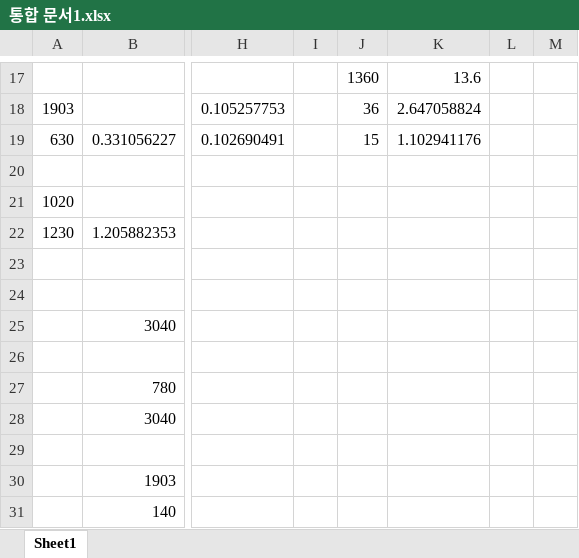
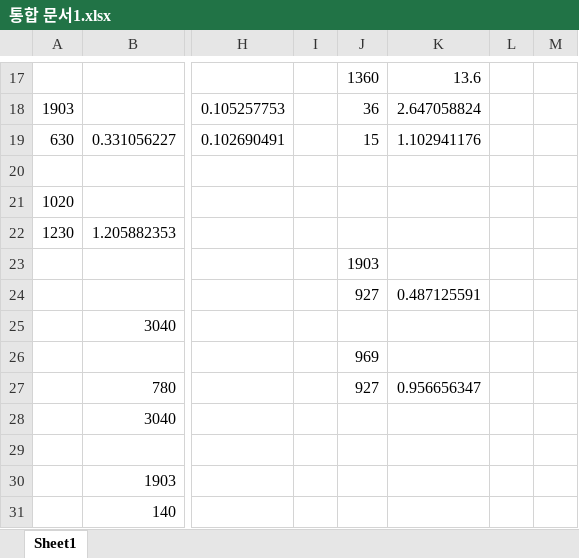
Before and after one commit to minkyungyeee/portfolio_2, an Excel workbook: 통합 문서1.xlsx, sheet Sheet1, drawn as a sheet; only a part is shown, gaps mark what is left out; values as stored, in another font and other column widths than the file's, no borders; the diff names each change by its address in the sheet, - before the commit and + after, or states it on an @@ line.

```diff
--- a/통합 문서1.xlsx (sheet Sheet1)
+++ b/통합 문서1.xlsx (sheet Sheet1)
-J23: (empty)
+J23: 1903
-J24: (empty)
+J24: 927
-K24: (empty)
+K24: 0.487125591
-J26: (empty)
+J26: 969
-J27: (empty)
+J27: 927
-K27: (empty)
+K27: 0.956656347
```
Also changed, not shown: 6 other files.
